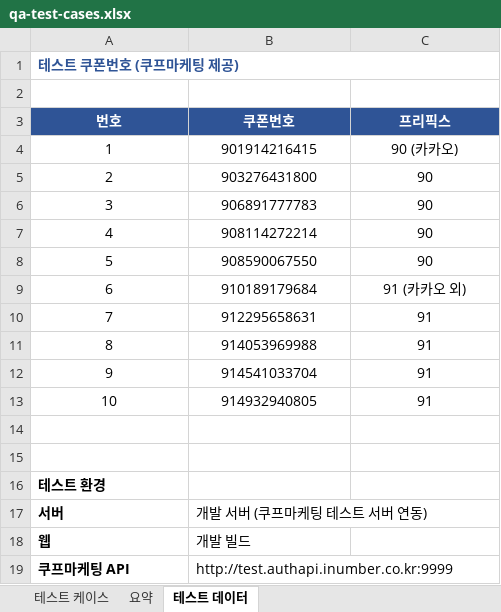
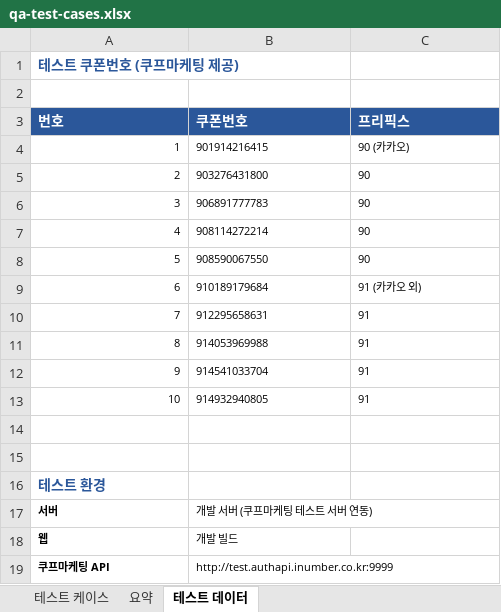
Before and after one commit to taenyonkim/hellobot, an Excel workbook: projects/20260324-coop-integration/qa-test-cases.xlsx, sheet 테스트 데이터, drawn as a sheet; values as stored, in another font and other column widths than the file's, no borders; the diff names each change by its address in the sheet, - before the commit and + after, or states it on an @@ line.

```diff
--- a/projects/20260324-coop-integration/qa-test-cases.xlsx (sheet 테스트 데이터)
+++ b/projects/20260324-coop-integration/qa-test-cases.xlsx (sheet 테스트 데이터)
-A1:C1 merged
-A3:C3 alignment: center
+A3:C3 alignment: left
@@ A4:C13 text size: smaller @@
-A4:A13 alignment: center
+A4:A13 alignment: right
-B4:C13 alignment: center
+B4:C13 alignment: left
-A16 text colour: black
+A16 text colour: #2B579A
@@ A17:B19 text size: smaller @@
```
Also changed, not shown: sheet 테스트 케이스, sheet 요약, 25 other files.
